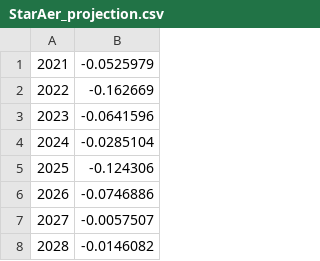
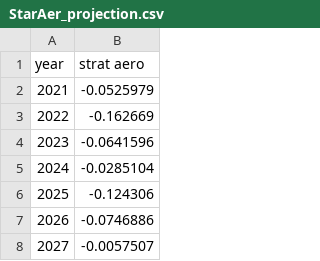
Before and after one commit to LiviaJanke/SummerProject, a CSV file: Projections/StarAer_projection.csv, drawn as a sheet; only a part is shown; the shorter side is filled out with more unchanged rows.

```diff
--- a/Projections/StarAer_projection.csv
+++ b/Projections/StarAer_projection.csv
@@ -1 +1,2 @@
+year,strat aero
 2021,-0.0525979
```
Also changed, not shown: 2 other files.
